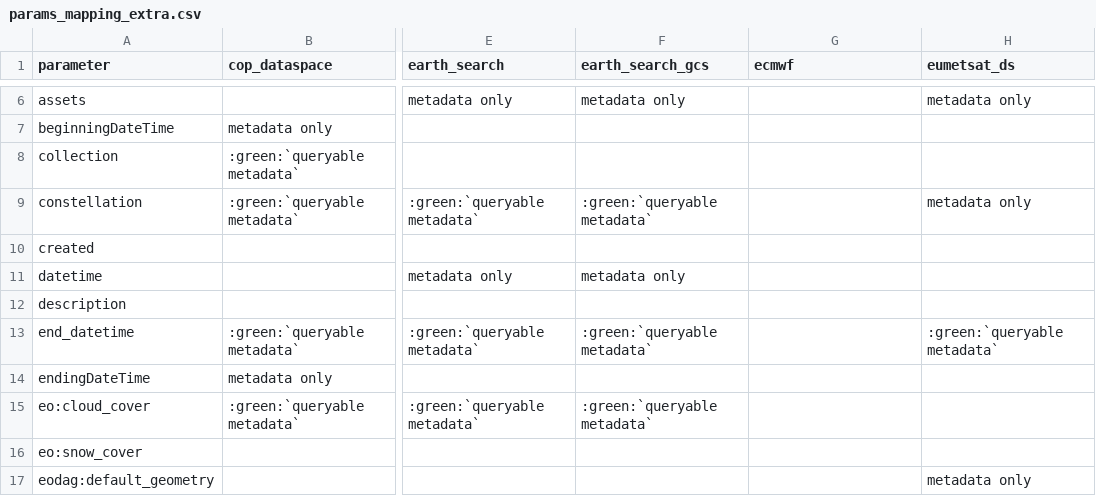
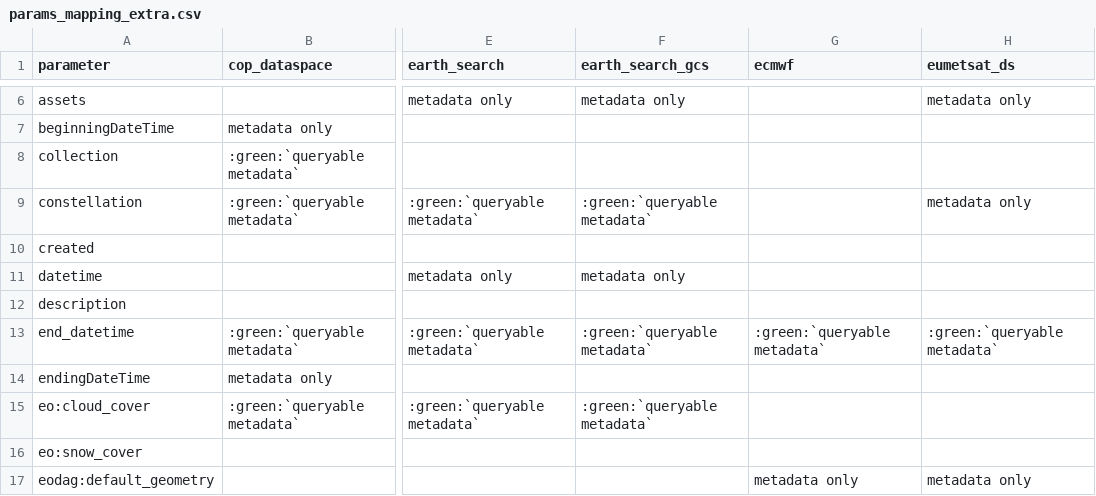
Before and after one commit to CS-SI/eodag, a CSV file: docs/_static/params_mapping_extra.csv, drawn as a sheet; only a part is shown, gaps mark what is left out; the diff covers the shown part only; the diff names each change by its address in the sheet, - before the commit and + after, or states it on an @@ line.

```diff
--- a/docs/_static/params_mapping_extra.csv
+++ b/docs/_static/params_mapping_extra.csv
-G13 (ecmwf): (empty)
+G13 (ecmwf): :green:`queryable metadata`
-G17 (ecmwf): (empty)
+G17 (ecmwf): metadata only
```
Also changed, not shown: 1 added row and 5 edited cells elsewhere in this file, 45 other files.
